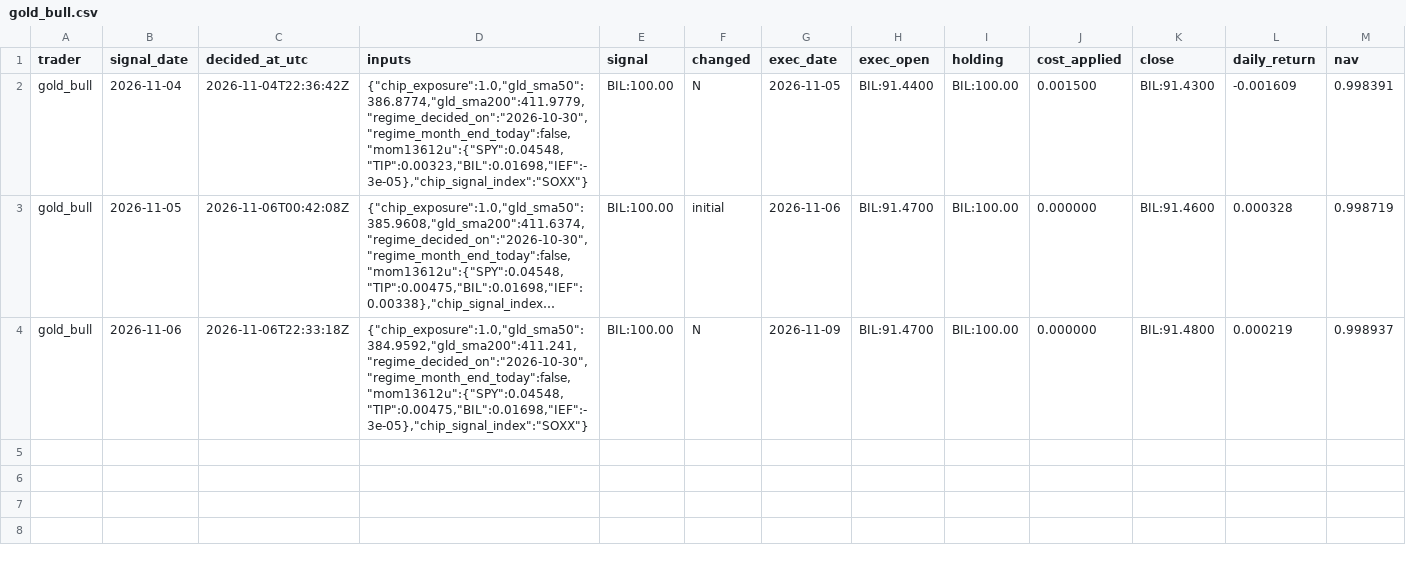
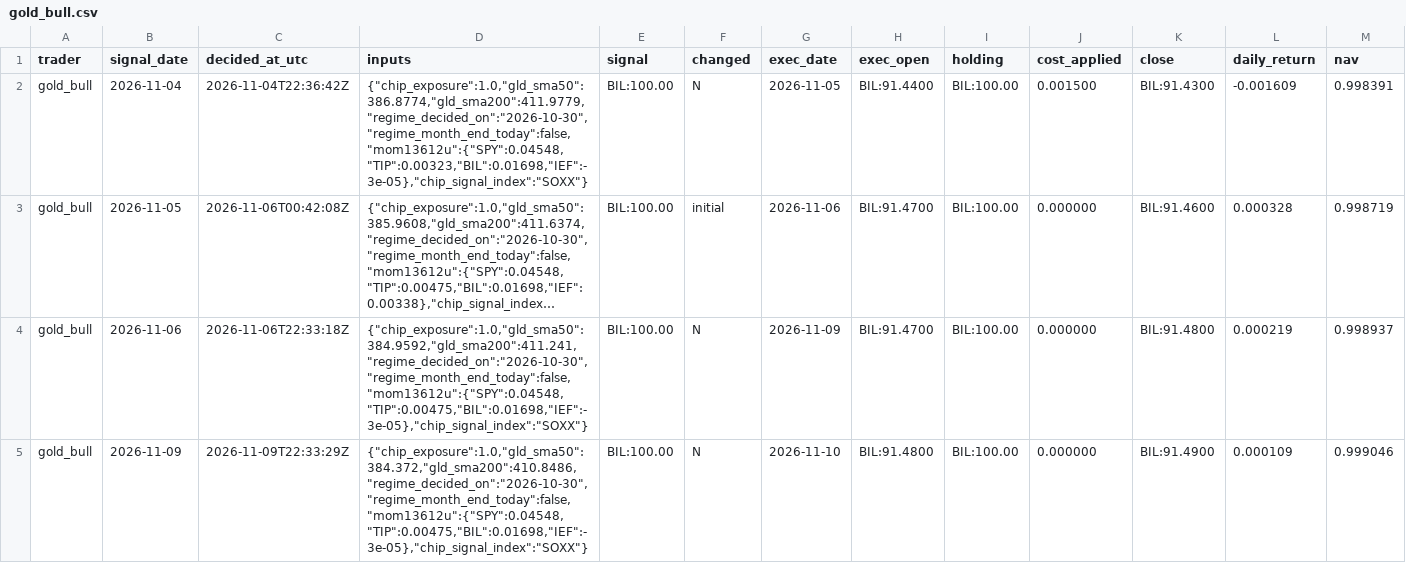
Before and after one commit to STOA-company/quantus-signal-record, a CSV file: records/gold_bull.csv, drawn as a sheet; only a part is shown; long unchanged cells end in …; rows hold the shown columns only; the diff names each change by its address in the sheet, - before the commit and + after, or states it on an @@ line.

```diff
--- a/records/gold_bull.csv
+++ b/records/gold_bull.csv
+row 5: gold_bull | 2026-11-09 | 2026-11-09T22:33:29Z | {"chip_exposure":1.0,"gld_sma50":384.372,"gld_sma200":410.8486,"regime_decided_on":"2026-10-30","regime_month_end_today":false,"mom13612u":{"SPY":0.04548,"TIP":0.00475,"BIL":0.01698,"IEF":-3e-05},"chip_signal_index":"SOXX"} | BIL:100.00 | N | 2026-11-10 | BIL:91.4800 | BIL:100.00 | 0.000000 | BIL:91.4900 | 0.000109 | 0.999046
```
Also changed, not shown: records/chip_hunter.csv, records/regime_switcher.csv, 2 other files.
